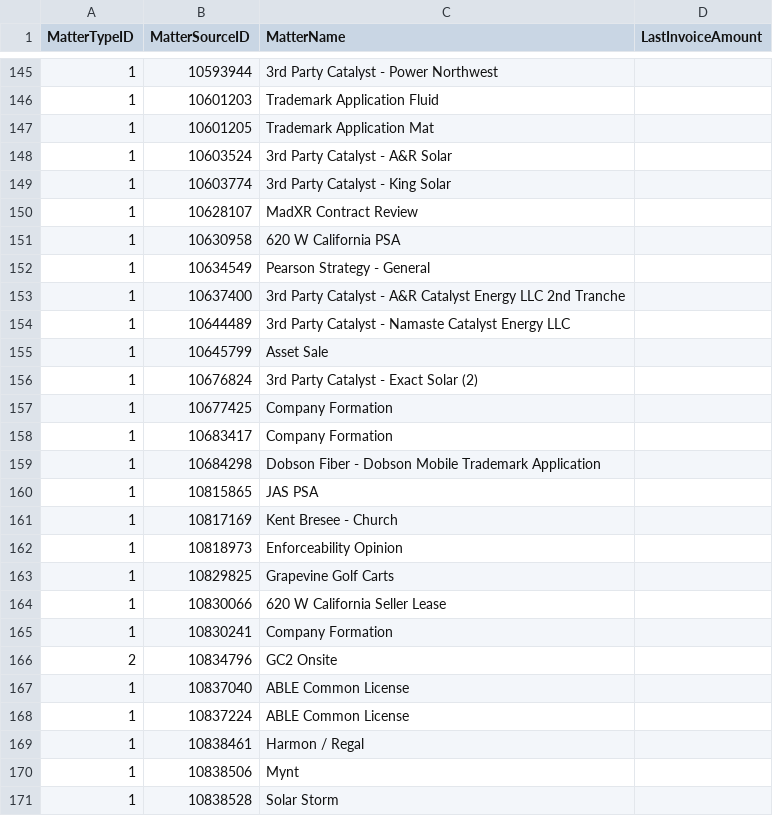
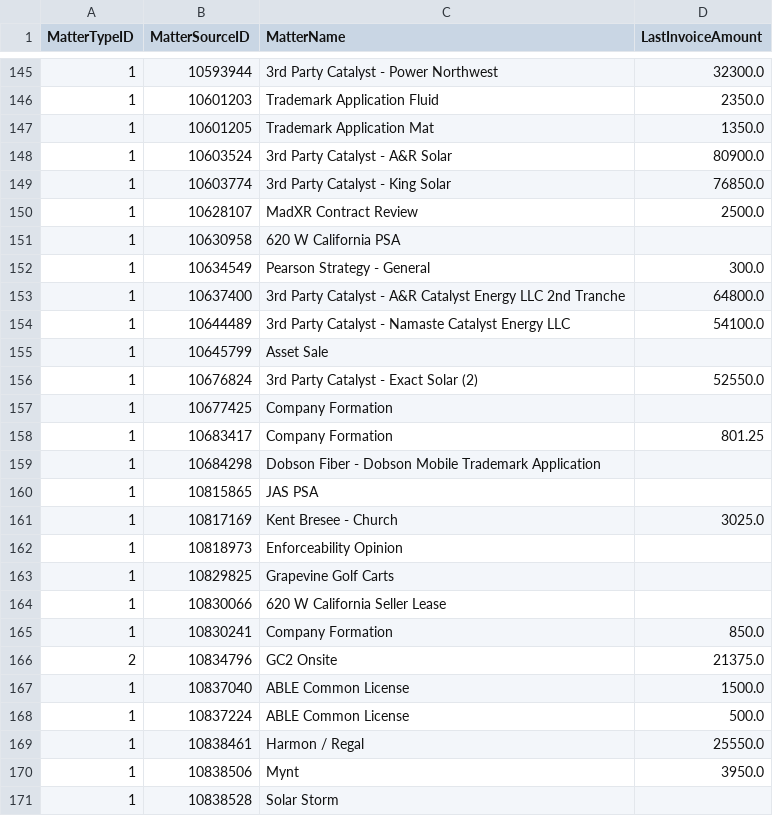
Before and after one commit to dhernandez-coding/gdp-dashboard, a CSV file: data/vwFlatMatters.csv, drawn as a sheet; only a part is shown, gaps mark what is left out; the diff covers the shown part only.

```diff
--- a/data/vwFlatMatters.csv
+++ b/data/vwFlatMatters.csv
@@ -145,18 +145,18 @@
-"1","10593944","3rd Party Catalyst - Power Northwest",""
-"1","10601203","Trademark Application Fluid",""
-"1","10601205","Trademark Application Mat",""
-"1","10603524","3rd Party Catalyst - A&R Solar",""
-"1","10603774","3rd Party Catalyst - King Solar",""
-"1","10628107","MadXR Contract Review",""
+"1","10593944","3rd Party Catalyst - Power Northwest","32300.0"
+"1","10601203","Trademark Application Fluid","2350.0"
+"1","10601205","Trademark Application Mat","1350.0"
+"1","10603524","3rd Party Catalyst - A&R Solar","80900.0"
+"1","10603774","3rd Party Catalyst - King Solar","76850.0"
+"1","10628107","MadXR Contract Review","2500.0"
 "1","10630958","620 W California PSA",""
-"1","10634549","Pearson Strategy - General",""
-"1","10637400","3rd Party Catalyst - A&R Catalyst Energy LLC 2nd Tranche",""
-"1","10644489","3rd Party Catalyst - Namaste Catalyst Energy LLC",""
+"1","10634549","Pearson Strategy - General","300.0"
+"1","10637400","3rd Party Catalyst - A&R Catalyst Energy LLC 2nd Tranche","64800.0"
+"1","10644489","3rd Party Catalyst - Namaste Catalyst Energy LLC","54100.0"
 "1","10645799","Asset Sale",""
-"1","10676824","3rd Party Catalyst - Exact Solar (2)",""
+"1","10676824","3rd Party Catalyst - Exact Solar (2)","52550.0"
 "1","10677425","Company Formation",""
-"1","10683417","Company Formation",""
+"1","10683417","Company Formation","801.25"
 "1","10684298","Dobson Fiber - Dobson Mobile Trademark Application",""
 "1","10815865","JAS PSA",""
-"1","10817169","Kent Bresee - Church",""
+"1","10817169","Kent Bresee - Church","3025.0"
 "1","10818973","Enforceability Opinion",""
@@ -164,8 +164,8 @@
 "1","10830066","620 W California Seller Lease",""
-"1","10830241","Company Formation",""
-"2","10834796","GC2 Onsite",""
-"1","10837040","ABLE Common License",""
-"1","10837224","ABLE Common License",""
-"1","10838461","Harmon / Regal",""
-"1","10838506","Mynt",""
+"1","10830241","Company Formation","850.0"
+"2","10834796","GC2 Onsite","21375.0"
+"1","10837040","ABLE Common License","1500.0"
+"1","10837224","ABLE Common License","500.0"
+"1","10838461","Harmon / Regal","25550.0"
+"1","10838506","Mynt","3950.0"
 "1","10838528","Solar Storm",""
```
Also changed, not shown: 1 added row and 67 edited cells elsewhere in this file, data/RevShareNewLogic.csv, data/vMatters.csv, 5 other files.
